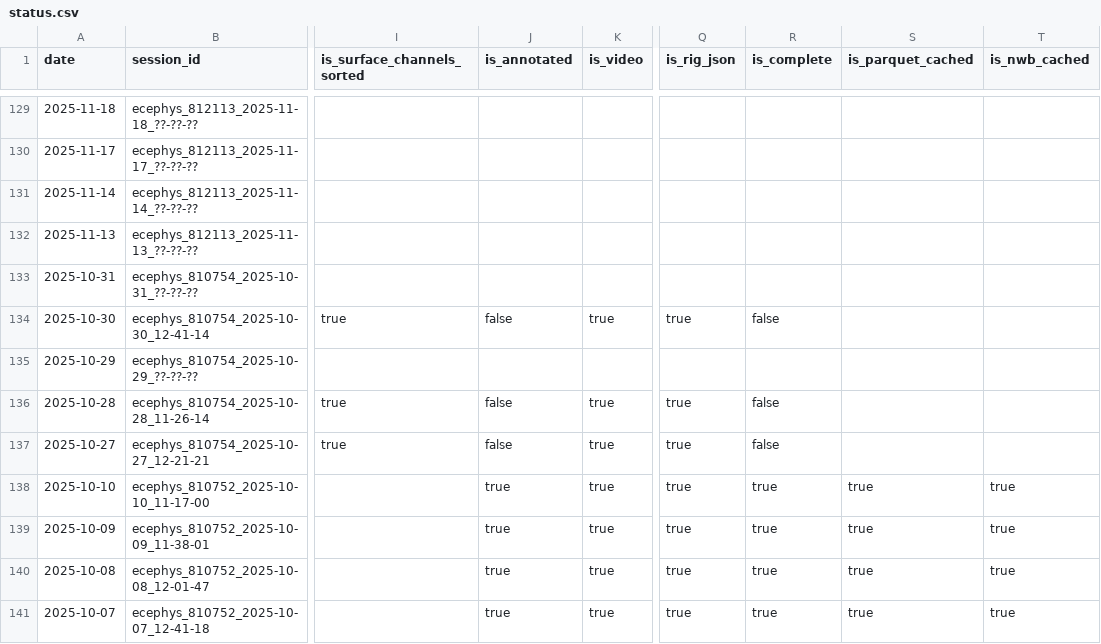
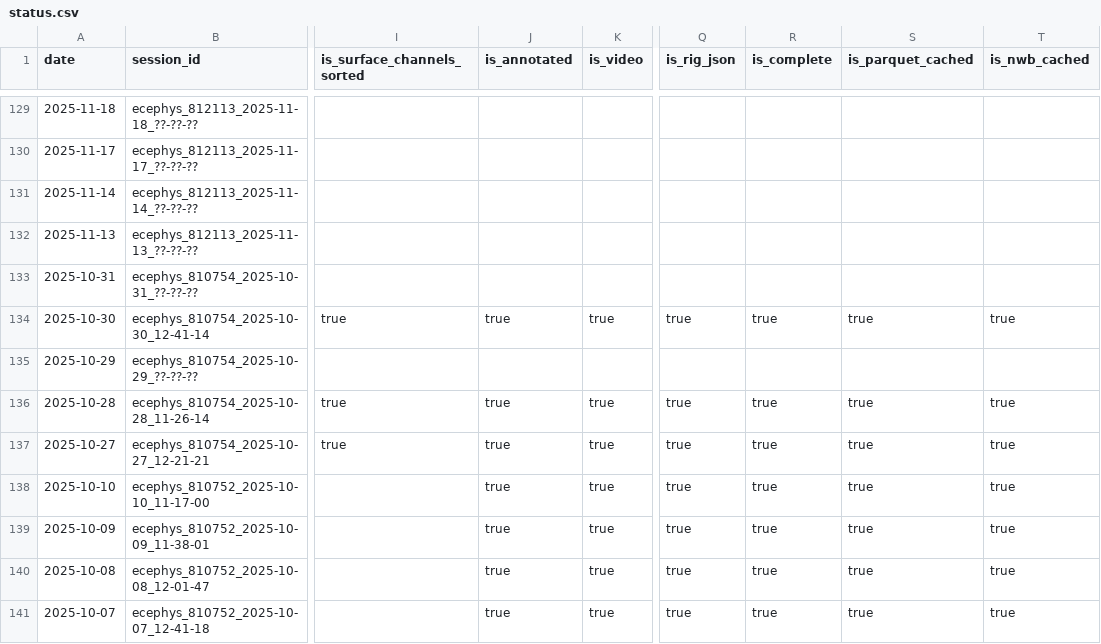
Before and after one commit to AllenInstitute/npc_lims, a CSV file: tables/status.csv, drawn as a sheet; only a part is shown, gaps mark what is left out; the diff names each change by its address in the sheet, - before the commit and + after, or states it on an @@ line.

```diff
--- a/tables/status.csv
+++ b/tables/status.csv
-J134 (is_annotated): false
+J134 (is_annotated): true
-R134 (is_complete): false
+R134 (is_complete): true
-S134 (is_parquet_cached): (empty)
+S134 (is_parquet_cached): true
-T134 (is_nwb_cached): (empty)
+T134 (is_nwb_cached): true
-J136:J137 (is_annotated): false
+J136:J137 (is_annotated): true
-R136:R137 (is_complete): false
+R136:R137 (is_complete): true
-S136:S137 (is_parquet_cached): (empty)
+S136:S137 (is_parquet_cached): true
-T136:T137 (is_nwb_cached): (empty)
+T136:T137 (is_nwb_cached): true
```
Also changed, not shown: 1 other file.
